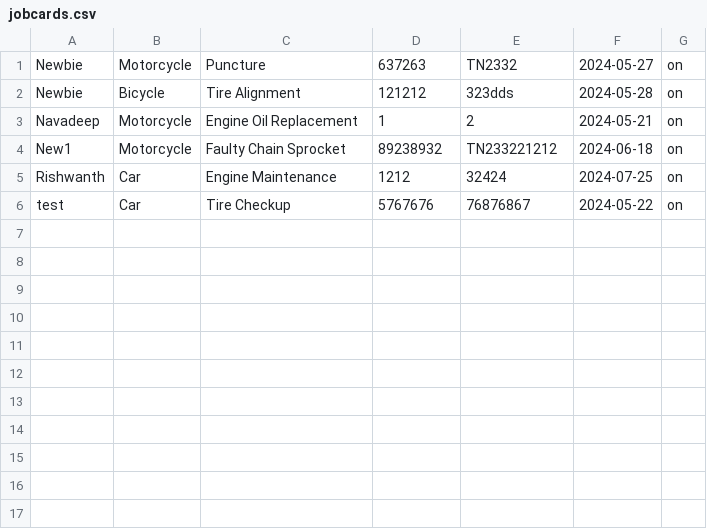
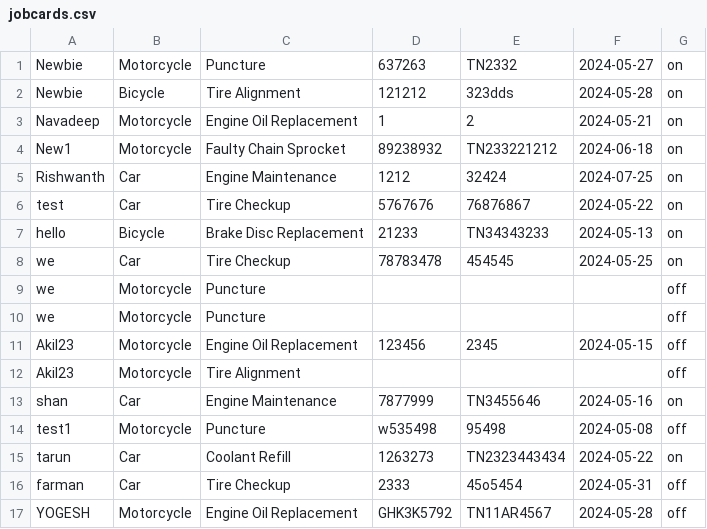
Before and after one commit to Navadeep-Reddy/Mechanical_Backside, a CSV file: Data/jobcards.csv, drawn as a sheet; the diff names each change by its address in the sheet, - before the commit and + after, or states it on an @@ line.

```diff
--- a/Data/jobcards.csv
+++ b/Data/jobcards.csv
+row 7: hello | Bicycle | Brake Disc Replacement | 21233 | TN34343233 | 2024-05-13 | on
+row 8: we | Car | Tire Checkup | 78783478 | 454545 | 2024-05-25 | on
+row 9: we | Motorcycle | Puncture |  |  |  | off
+row 10: we | Motorcycle | Puncture |  |  |  | off
+row 11: Akil23 | Motorcycle | Engine Oil Replacement | 123456 | 2345 | 2024-05-15 | off
+row 12: Akil23 | Motorcycle | Tire Alignment |  |  |  | off
+row 13: shan | Car | Engine Maintenance | 7877999 | TN3455646 | 2024-05-16 | on
+row 14: test1 | Motorcycle | Puncture | w535498 | 95498 | 2024-05-08 | off
+row 15: tarun | Car | Coolant Refill | 1263273 | TN2323443434 | 2024-05-22 | on
+row 16: farman | Car | Tire Checkup | 2333 | 45o5454 | 2024-05-31 | off
+row 17: YOGESH | Motorcycle | Engine Oil Replacement | GHK3K5792 | TN11AR4567 | 2024-05-28 | off
```
Also changed, not shown: 4 other files.
